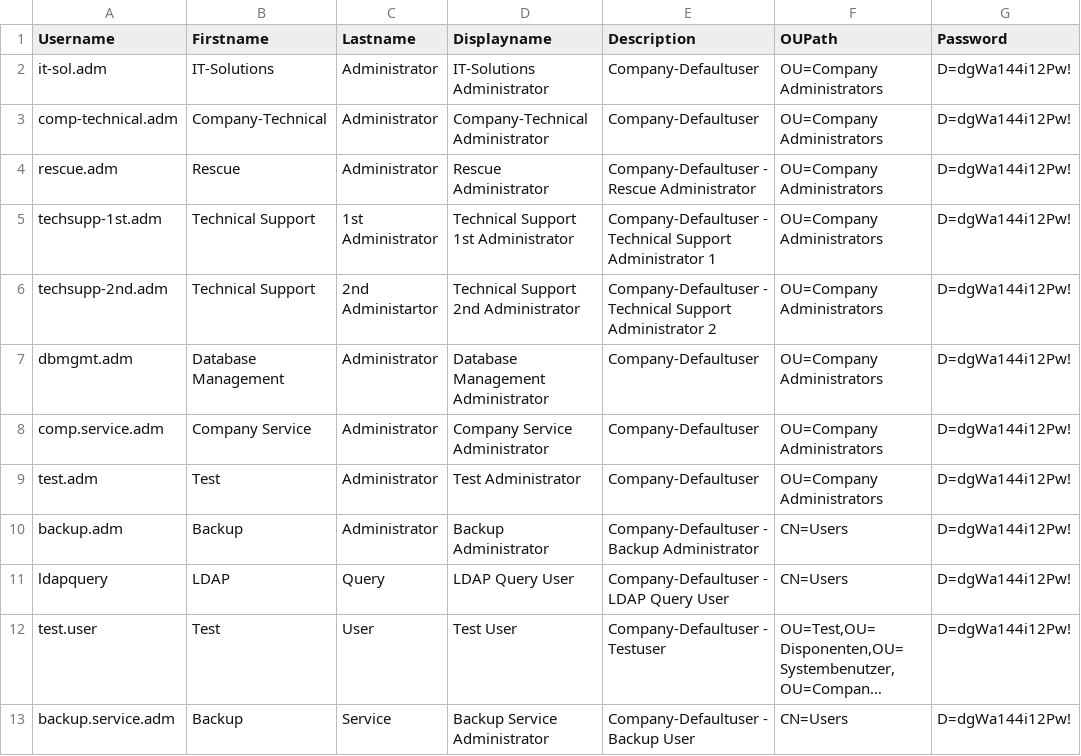
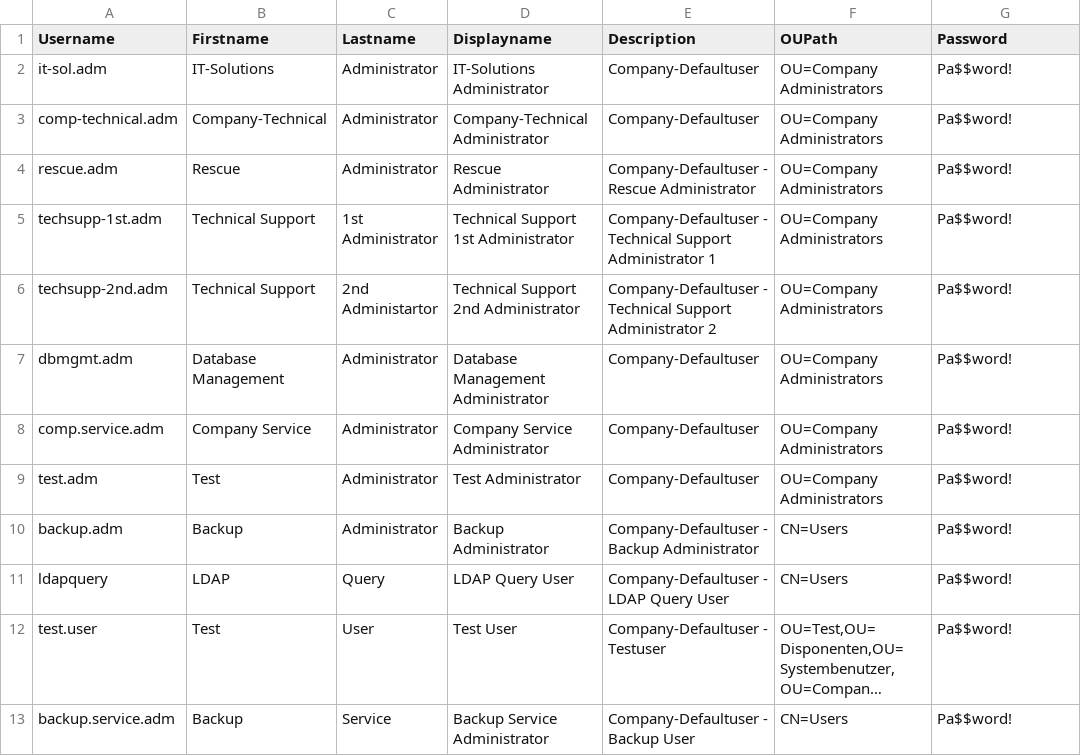
Before and after one commit to PScherling/Active-Directory-and-DNS-Initial-Configuration-Toolkit, a CSV file: Source Files/4_AD_User_Import/ad_user_import_final.csv, drawn as a sheet; long unchanged cells end in …; the diff names each change by its address in the sheet, - before the commit and + after, or states it on an @@ line.

Commit message:
Update ad_user_import_final.csv

```diff
--- a/Source Files/4_AD_User_Import/ad_user_import_final.csv
+++ b/Source Files/4_AD_User_Import/ad_user_import_final.csv
-G2:G13 (Password): D=dgWa144i12Pw!
+G2:G13 (Password): Pa$$word!
```
